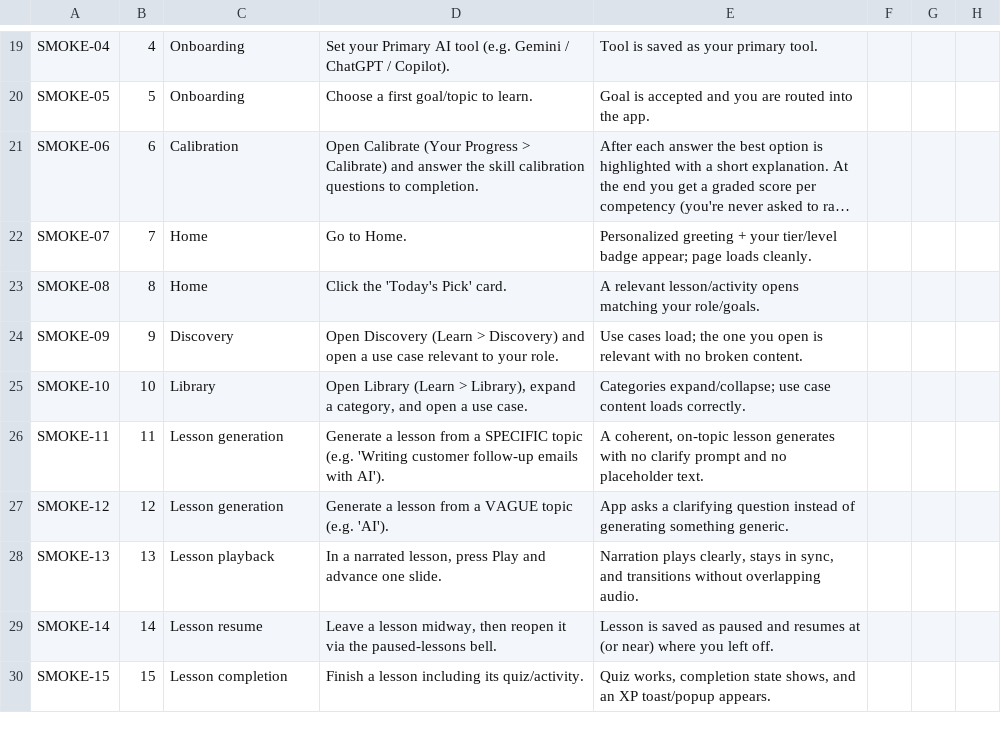
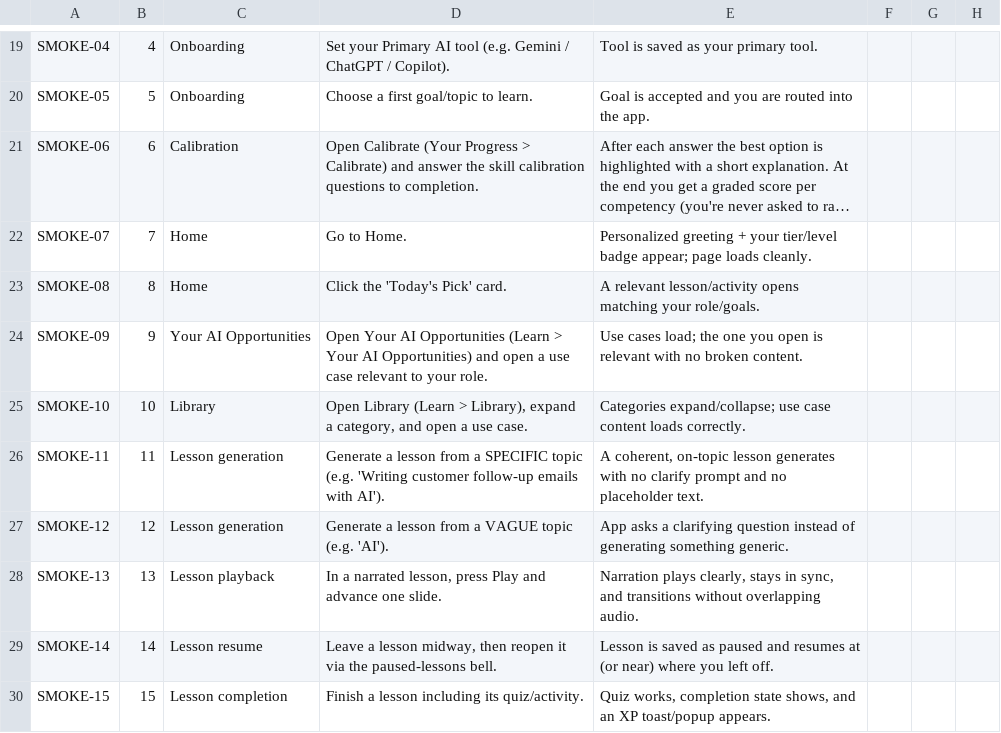
Before and after one commit to skylarhoover-26/Learning-Agent-Repository, a CSV file: docs/qa/TEST-SCRIPT-SMOKE.csv, drawn as a sheet; only a part is shown, gaps mark what is left out; long unchanged cells end in ….

```diff
--- a/docs/qa/TEST-SCRIPT-SMOKE.csv
+++ b/docs/qa/TEST-SCRIPT-SMOKE.csv
@@ -23,3 +23,3 @@ SMOKE-07,7,Home,"Go to Home.","Personalized greeting + your tier/level badge app
 SMOKE-08,8,Home,"Click the 'Today's Pick' card.","A relevant lesson/activity opens matching your role/goals.",,,
-SMOKE-09,9,Discovery,"Open Discovery (Learn > Discovery) and open a use case relevant to your role.","Use cases load; the one you open is relevant with no broken content.",,,
+SMOKE-09,9,Your AI Opportunities,"Open Your AI Opportunities (Learn > Your AI Opportunities) and open a use case relevant to your role.","Use cases load; the one you open is relevant with no broken content.",,,
 SMOKE-10,10,Library,"Open Library (Learn > Library), expand a category, and open a use case.","Categories expand/collapse; use case content loads correctly.",,,
```
Also changed, not shown: docs/qa/TEST-SCRIPTS-MASTER-COPY.csv, docs/qa/TEST-SCRIPTS-UAT.csv.
